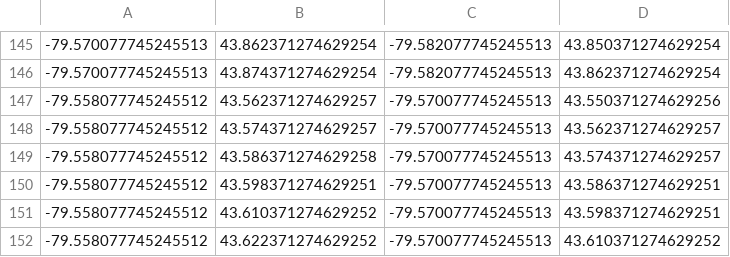
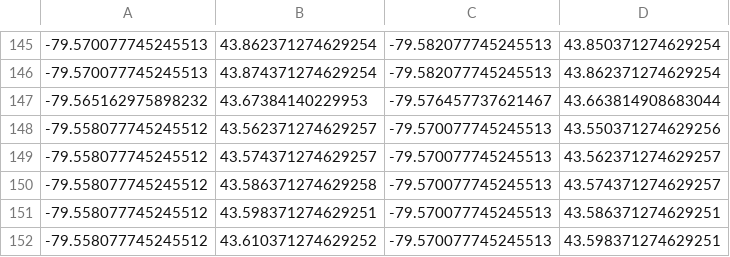
Before and after one commit to codereport/city-strides-hacking, a CSV file: cache/all_toronto.csv, drawn as a sheet; only a part is shown, gaps mark what is left out; the shorter side is filled out with more unchanged rows; the diff names each change by its address in the sheet, - before the commit and + after, or states it on an @@ line.

Commit message:
:card_file_box: update data

```diff
--- a/cache/all_toronto.csv
+++ b/cache/all_toronto.csv
+row 147: -79.565162975898232 | 43.67384140229953 | -79.576457737621467 | 43.663814908683044
```
Also changed, not shown: 9 other files.
